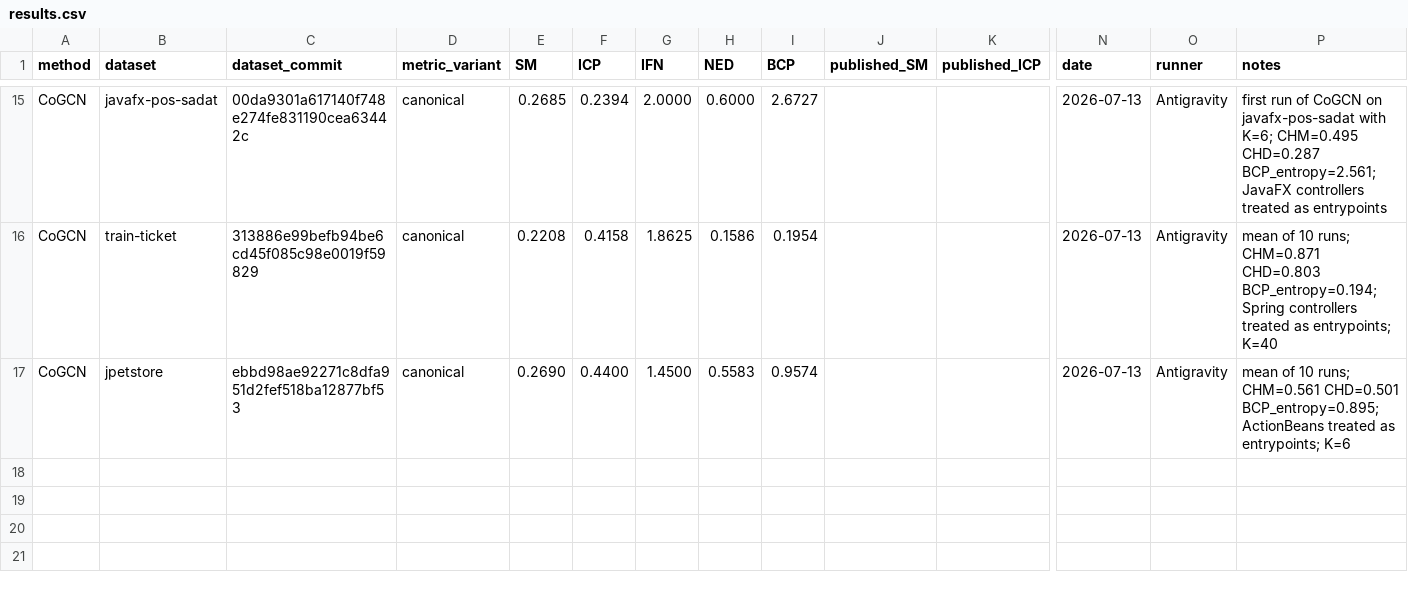
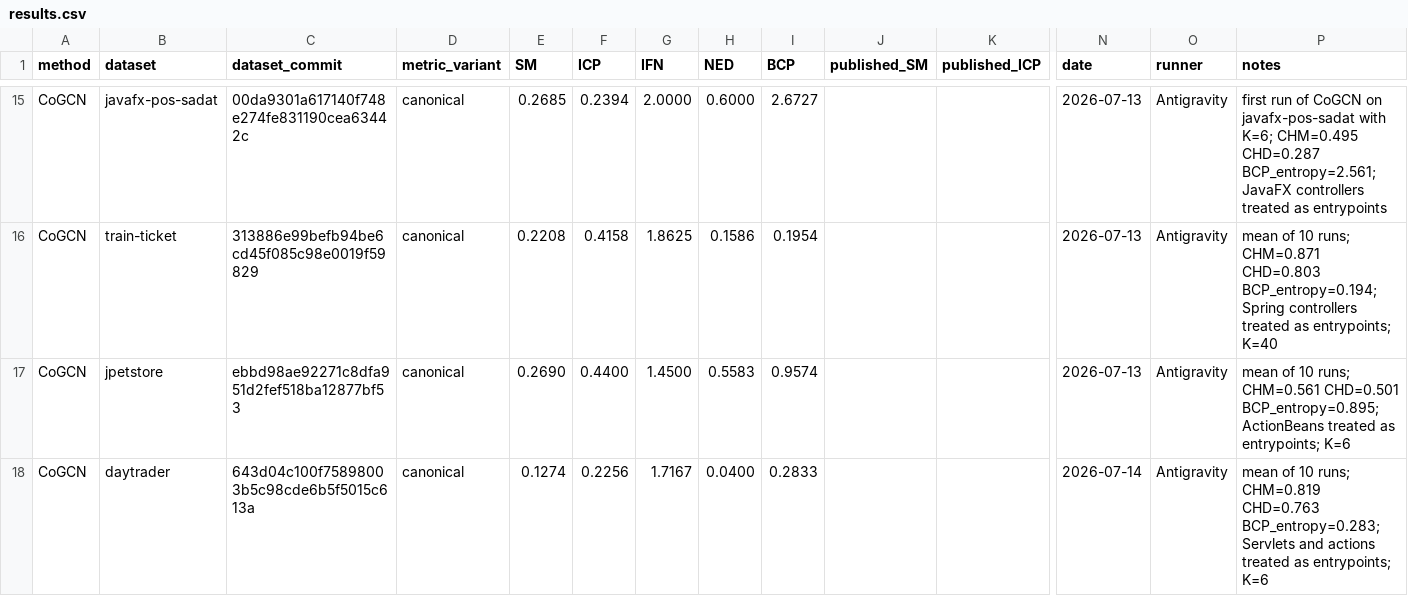
Before and after one commit to PasinduRavishan/fyp-benchmarking, a CSV file: results.csv, drawn as a sheet; only a part is shown, gaps mark what is left out; rows hold the shown columns only; the diff names each change by its address in the sheet, - before the commit and + after, or states it on an @@ line.

Commit message:
Add daytrader dataset results and reproducibility report
- Introduced nodes.csv file containing class names for the daytrader application.
- Updated results.csv to include metrics for the daytrader dataset with K=6.
- Created a new reproducibility report for CoGCN runs on the daytrader dataset, detailing individual run metrics and summary statistics.

```diff
--- a/results.csv
+++ b/results.csv
+row 18: CoGCN | daytrader | 643d04c100f75898003b5c98cde6b5f5015c613a | canonical | 0.1274 | 0.2256 | 1.7167 | 0.0400 | 0.2833 |  |  | 2026-07-14 | Antigravity | mean of 10 runs; CHM=0.819 CHD=0.763 BCP_entropy=0.283; Servlets and actions treated as entrypoints; K=6
```
Also changed, not shown: datasets/COMMITS.csv, 7 other files.
